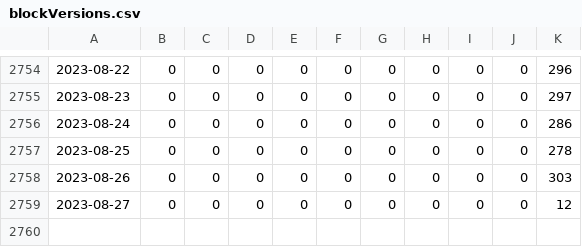
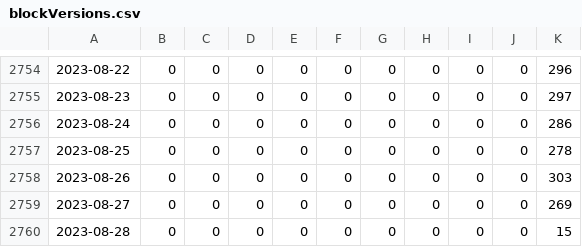
Before and after one commit to bochinchero/dcrpgdata, a CSV file: data/blockVersions.csv, drawn as a sheet; only a part is shown, gaps mark what is left out; the diff names each change by its address in the sheet, - before the commit and + after, or states it on an @@ line.

```diff
--- a/data/blockVersions.csv
+++ b/data/blockVersions.csv
-K2759: 12
+K2759: 269
+row 2760: 2023-08-28 | 0 | 0 | 0 | 0 | 0 | 0 | 0 | 0 | 0 | 15
```
Also changed, not shown: data/blockRewards.csv, data/rvUSD.csv, 3 other files.
